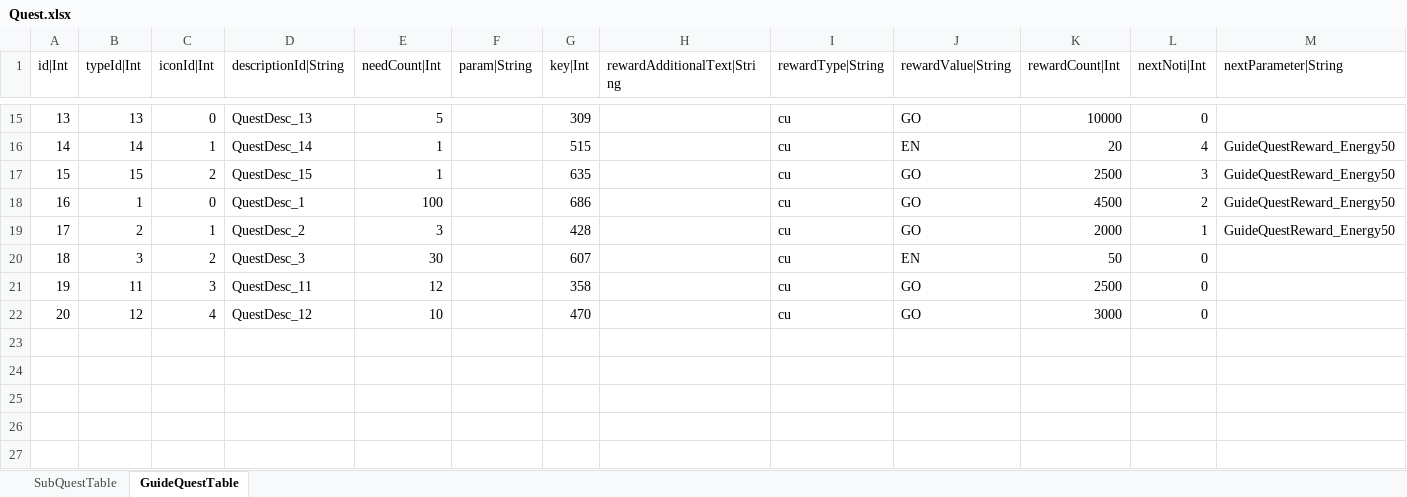
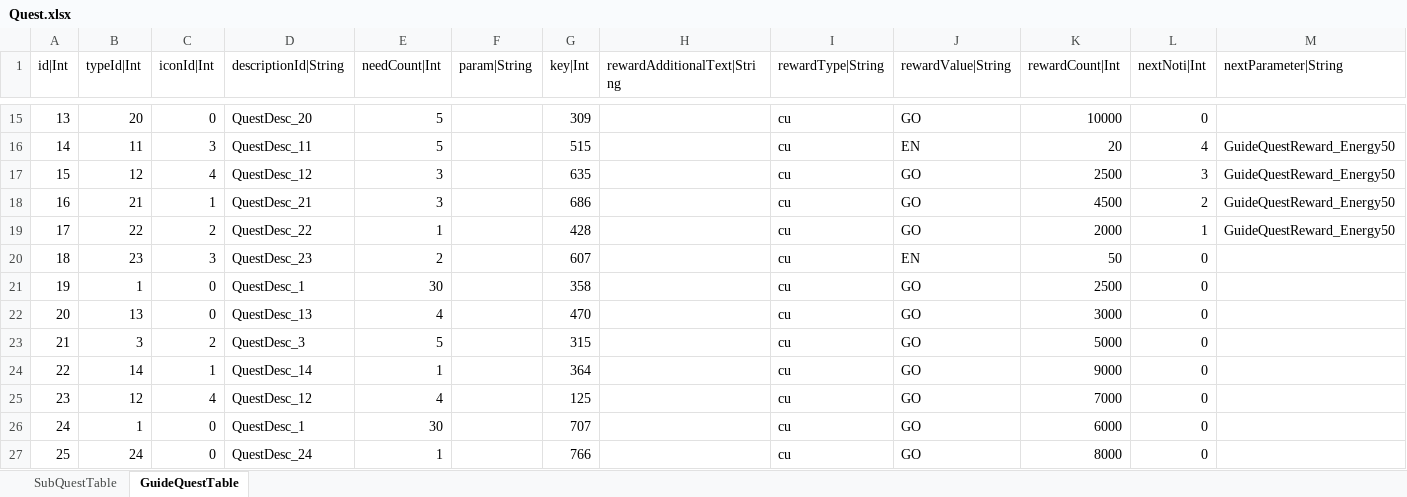
Before and after one commit to hayannal/ProjectNameless, an Excel workbook: Excel/Quest.xlsx, sheet GuideQuestTable, drawn as a sheet; only a part is shown, gaps mark what is left out; values as stored, in another font and other column widths than the file's, no borders; removed rows and columns are numbered as before the commit, all else as after; the diff covers the shown part only; the diff names each change by its address in the sheet, - before the commit and + after, or states it on an @@ line.

```diff
--- a/Excel/Quest.xlsx (sheet GuideQuestTable)
+++ b/Excel/Quest.xlsx (sheet GuideQuestTable)
@@ column A (id|Int) renumbered between rows 4 and 25 @@
-B15 (typeId|Int): 13
+B15 (typeId|Int): 20
-D15 (descriptionId|String): QuestDesc_13
+D15 (descriptionId|String): QuestDesc_20
-B16 (typeId|Int): 14
+B16 (typeId|Int): 11
-C16 (iconId|Int): 1
+C16 (iconId|Int): 3
-D16 (descriptionId|String): QuestDesc_14
+D16 (descriptionId|String): QuestDesc_11
-E16 (needCount|Int): 1
+E16 (needCount|Int): 5
-B17 (typeId|Int): 15
+B17 (typeId|Int): 12
-C17 (iconId|Int): 2
+C17 (iconId|Int): 4
-D17 (descriptionId|String): QuestDesc_15
+D17 (descriptionId|String): QuestDesc_12
-E17 (needCount|Int): 1
+E17 (needCount|Int): 3
-B18 (typeId|Int): 1
+B18 (typeId|Int): 21
-C18 (iconId|Int): 0
+C18 (iconId|Int): 1
-D18 (descriptionId|String): QuestDesc_1
+D18 (descriptionId|String): QuestDesc_21
-E18 (needCount|Int): 100
+E18 (needCount|Int): 3
-B19 (typeId|Int): 2
+B19 (typeId|Int): 22
-C19 (iconId|Int): 1
+C19 (iconId|Int): 2
-D19 (descriptionId|String): QuestDesc_2
+D19 (descriptionId|String): QuestDesc_22
-E19 (needCount|Int): 3
+E19 (needCount|Int): 1
+row 20: 18 | 23 | 3 | QuestDesc_23 | 2 |  | 607 |  | cu | EN | 50 | 0
+row 21: 19 | 1 | 0 | QuestDesc_1 | 30 |  | 358 |  | cu | GO | 2500 | 0
+row 22: 20 | 13 | 0 | QuestDesc_13 | 4 |  | 470 |  | cu | GO | 3000 | 0
-E23 (needCount|Int): 30
+E23 (needCount|Int): 5
-G23 (key|Int): 607
+G23 (key|Int): 315
-J23 (rewardValue|String): EN
+J23 (rewardValue|String): GO
-K23 (rewardCount|Int): 50
+K23 (rewardCount|Int): 5000
-row 21: 19 | 11 | 3 | QuestDesc_11 | 12 |  | 358 |  | cu | GO | 2500 | 0
+row 24: 22 | 14 | 1 | QuestDesc_14 | 1 |  | 364 |  | cu | GO | 9000 | 0
-E25 (needCount|Int): 10
+E25 (needCount|Int): 4
-G25 (key|Int): 470
+G25 (key|Int): 125
-K25 (rewardCount|Int): 3000
+K25 (rewardCount|Int): 7000
+row 26: 24 | 1 | 0 | QuestDesc_1 | 30 |  | 707 |  | cu | GO | 6000 | 0
+row 27: 25 | 24 | 0 | QuestDesc_24 | 1 |  | 766 |  | cu | GO | 8000 | 0
```
Also changed, not shown: 3 added rows, 1 removed row and 29 edited cells elsewhere in this sheet, 1 other file.
